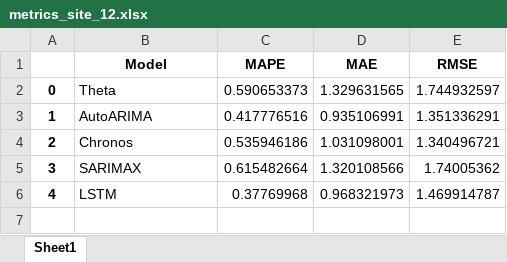
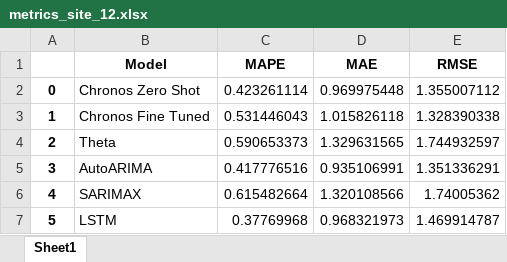
Before and after one commit to hehumm/thesis-code, an Excel workbook: final_results/metrics/metrics_site_12.xlsx, sheet Sheet1, drawn as a sheet; values as stored, in another font and other column widths than the file's, no borders; removed rows and columns are numbered as before the commit, all else as after; the diff names each change by its address in the sheet, - before the commit and + after, or states it on an @@ line.

```diff
--- a/final_results/metrics/metrics_site_12.xlsx (sheet Sheet1)
+++ b/final_results/metrics/metrics_site_12.xlsx (sheet Sheet1)
+row 2: 0 | Chronos Zero Shot | 0.423261114 | 0.969975448 | 1.355007112
+row 3: 1 | Chronos Fine Tuned | 0.531446043 | 1.015826118 | 1.328390338
@@ column A renumbered from row 4 down @@
-row 4: 2 | Chronos | 0.535946186 | 1.031098001 | 1.340496721
```
Also changed, not shown: final_results/metrics/metrics_site_2.xlsx, final_results/metrics/metrics_site_4.xlsx, 17 other files.
